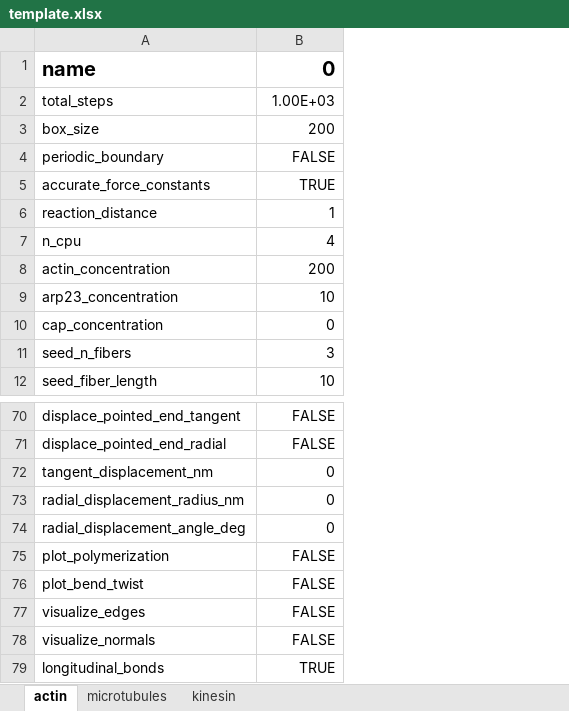
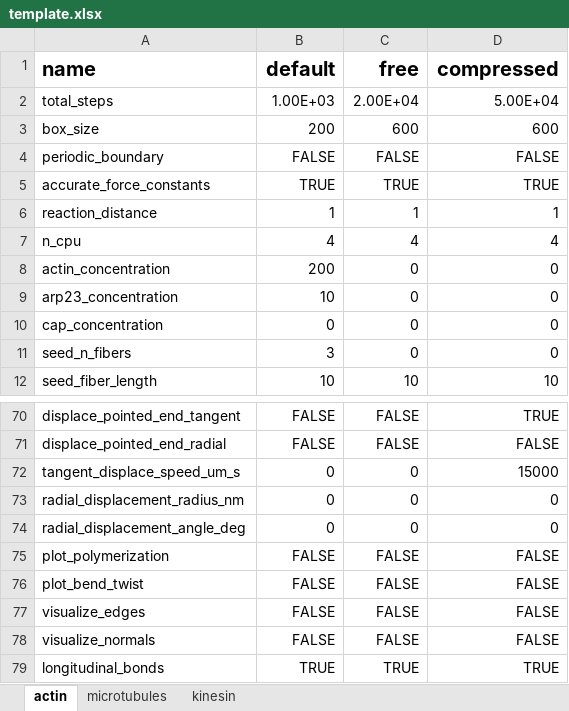
Before and after one commit to simularium/readdy-models, an Excel workbook: examples/actin/template.xlsx, sheet actin, drawn as a sheet; only a part is shown, gaps mark what is left out; values as stored, in another font and other column widths than the file's, no borders; the diff names each change by its address in the sheet, - before the commit and + after, or states it on an @@ line.

Commit message:
WIP force constants, tangent displacement parameterized by speed, fix bugs

```diff
--- a/examples/actin/template.xlsx (sheet actin)
+++ b/examples/actin/template.xlsx (sheet actin)
+column C (free), rows 2-12: 2.00E+04 | 600 | FALSE | TRUE | 1 | 4 | 0 | 0 | 0 | 0 | 10; rows 70-79: FALSE | FALSE | 0 | 0 | 0 | FALSE | FALSE | FALSE | FALSE | TRUE
+column D (compressed), rows 2-12: 5.00E+04 | 600 | FALSE | TRUE | 1 | 4 | 0 | 0 | 0 | 0 | 10; rows 70-79: TRUE | FALSE | 15000 | 0 | 0 | FALSE | FALSE | FALSE | FALSE | TRUE
-B1: 0
+B1: default
-A72 (name): tangent_displacement_nm
+A72 (name): tangent_displace_speed_um_s
```
Also changed, not shown: 2 other files.
